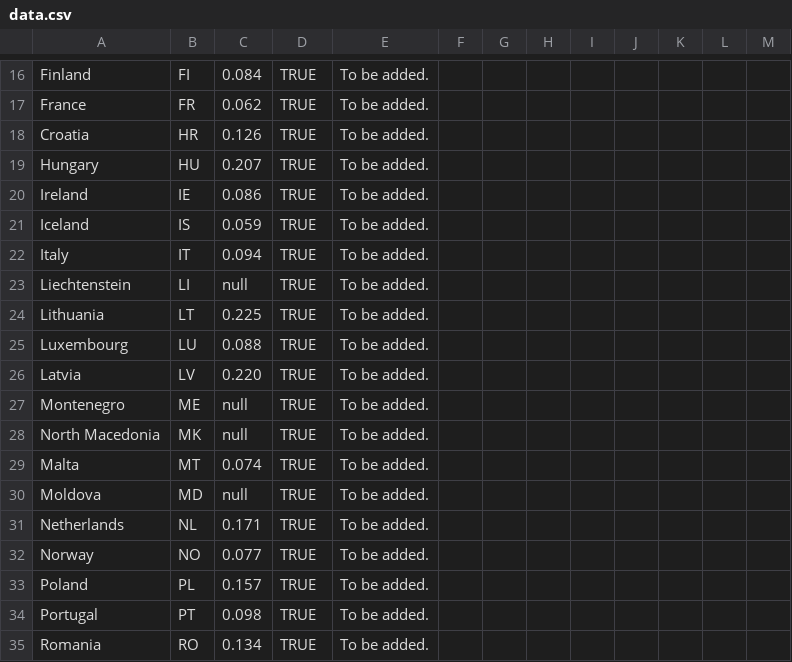
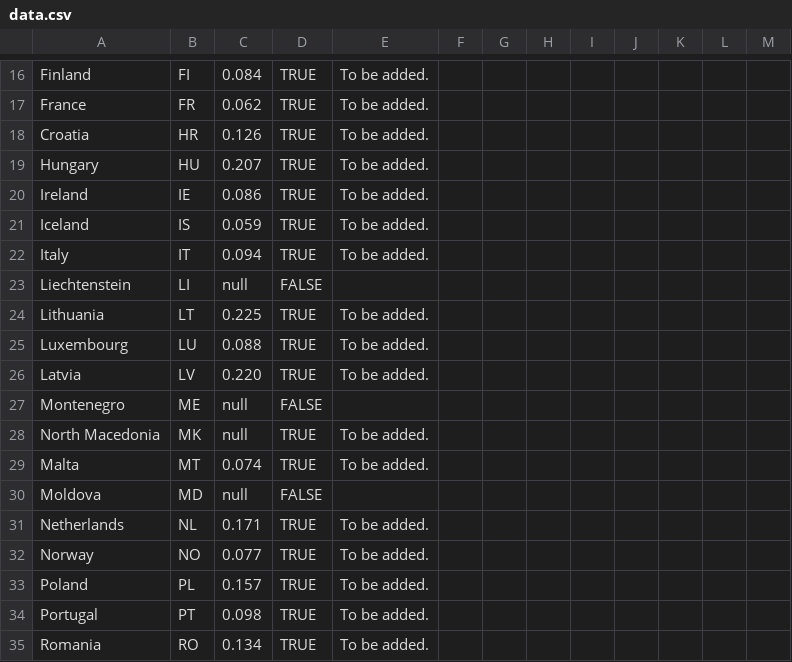
Before and after one commit to alsino/inflation-rate-september, a CSV file: static/data/thematic/data.csv, drawn as a sheet; only a part is shown, gaps mark what is left out; the diff covers the shown part only.

```diff
--- a/static/data/thematic/data.csv
+++ b/static/data/thematic/data.csv
@@ -22,3 +22,3 @@ Iceland,IS,0.059,TRUE,To be added.,,,,,,,,
 Italy,IT,0.094,TRUE,To be added.,,,,,,,,
-Liechtenstein,LI,null,TRUE,To be added.,,,,,,,,
+Liechtenstein,LI,null,FALSE,,,,,,,,,
 Lithuania,LT,0.225,TRUE,To be added.,,,,,,,,
@@ -26,6 +26,6 @@ Luxembourg,LU,0.088,TRUE,To be added.,,,,,,,,
 Latvia,LV,0.220,TRUE,To be added.,,,,,,,,
-Montenegro,ME,null,TRUE,To be added.,,,,,,,,
+Montenegro,ME,null,FALSE,,,,,,,,,
 North Macedonia,MK,null,TRUE,To be added.,,,,,,,,
 Malta,MT,0.074,TRUE,To be added.,,,,,,,,
-Moldova,MD,null,TRUE,To be added.,,,,,,,,
+Moldova,MD,null,FALSE,,,,,,,,,
 Netherlands,NL,0.171,TRUE,To be added.,,,,,,,,
```
Also changed, not shown: 19 edited cells elsewhere in this file.
